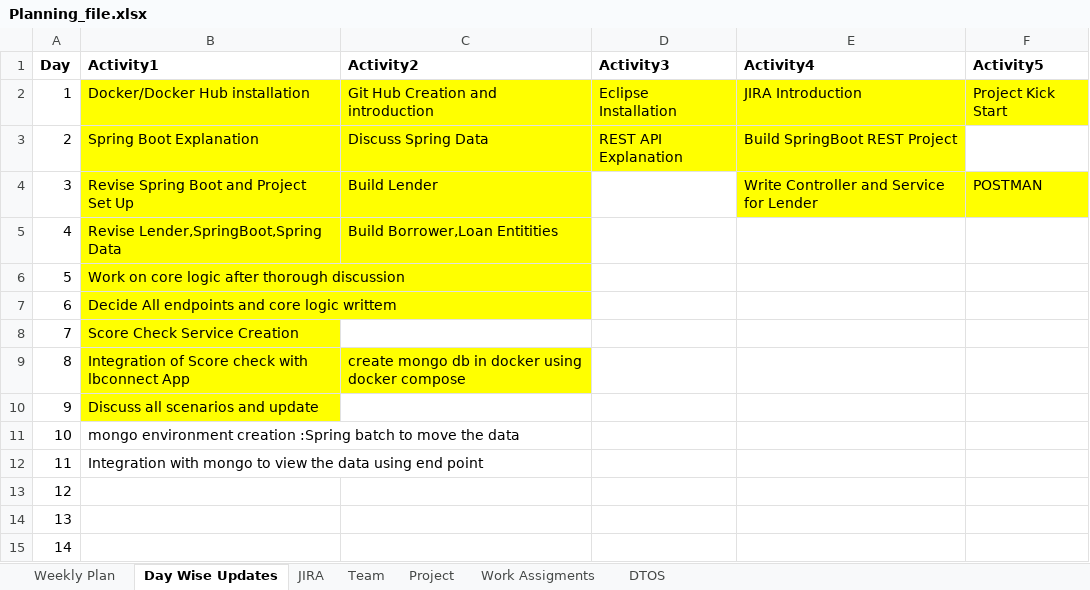
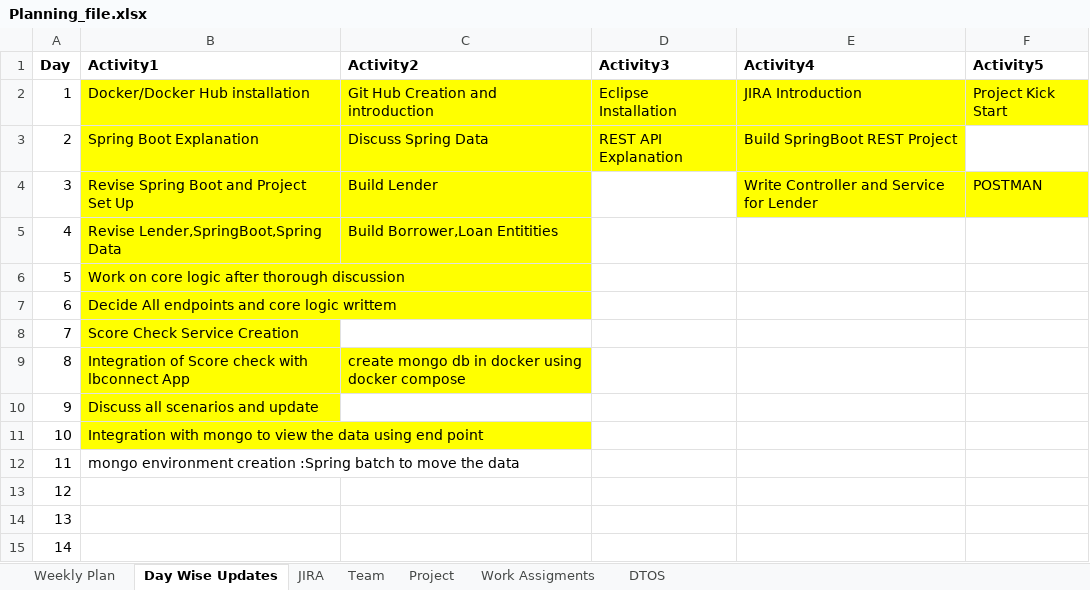
Before and after one commit to king-kaii/colts, an Excel workbook: lbconnect/Planning_file.xlsx, sheet Day Wise Updates, drawn as a sheet; values as stored, in another font and other column widths than the file's, no borders; the diff names each change by its address in the sheet, - before the commit and + after, or states it on an @@ line.

```diff
--- a/lbconnect/Planning_file.xlsx (sheet Day Wise Updates)
+++ b/lbconnect/Planning_file.xlsx (sheet Day Wise Updates)
-B11 (Activity1): mongo environment creation :Spring batch to move the data
+B11 (Activity1): Integration with mongo to view the data using end point
-B11 fill: none
+B11 fill: #FFFF00
-B12 (Activity1): Integration with mongo to view the data using end point
+B12 (Activity1): mongo environment creation :Spring batch to move the data
```
Also changed, not shown: sheet JIRA, sheet Weekly Plan, 16 other files.
